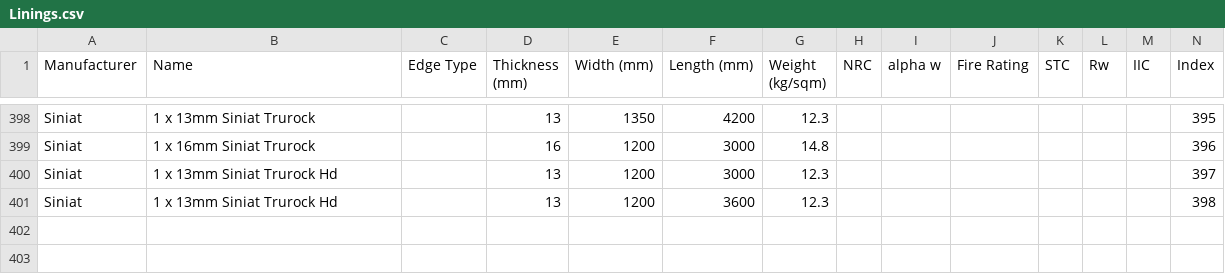
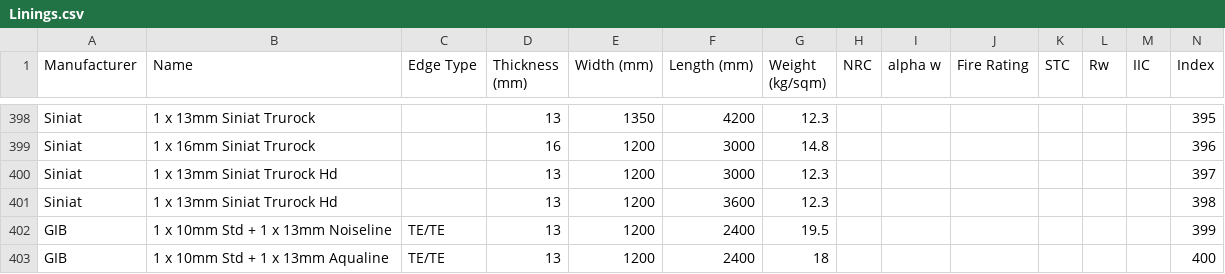
Before and after one commit to BVT-Engineering/Product_Information, a CSV file: product_information/data/Linings.csv, drawn as a sheet; only a part is shown, gaps mark what is left out; the diff names each change by its address in the sheet, - before the commit and + after, or states it on an @@ line.

Commit message:
Update Linings.csv

```diff
--- a/product_information/data/Linings.csv
+++ b/product_information/data/Linings.csv
+row 402: GIB | 1 x 10mm Std + 1 x 13mm Noiseline | TE/TE | 13 | 1200 | 2400 | 19.5 |  |  |  |  |  |  | 399
+row 403: GIB | 1 x 10mm Std + 1 x 13mm Aqualine | TE/TE | 13 | 1200 | 2400 | 18 |  |  |  |  |  |  | 400
```
